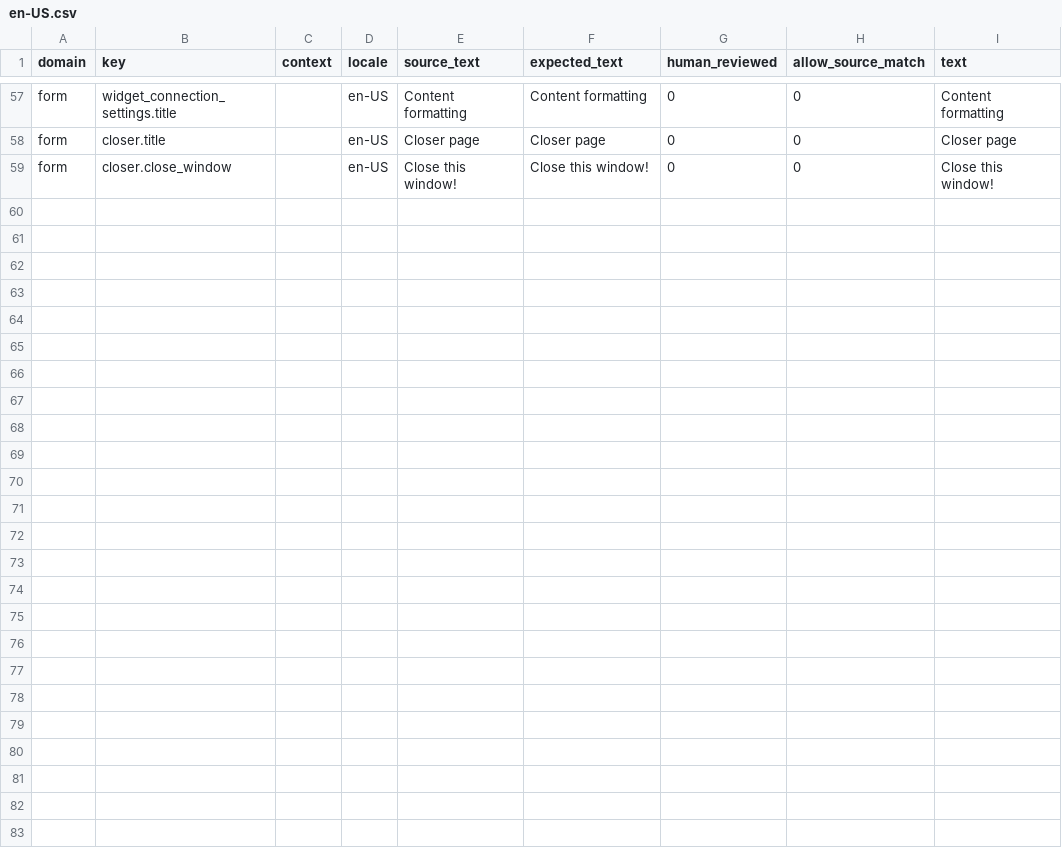
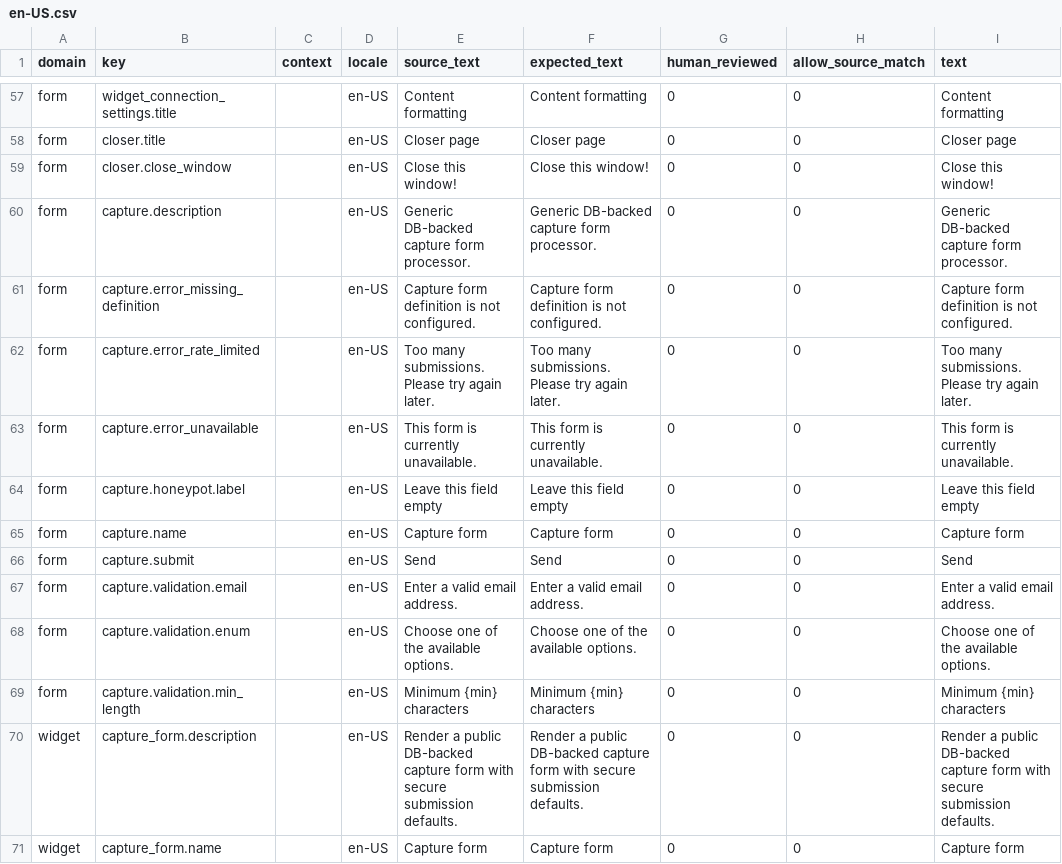
Before and after one commit to istvan-ujjmeszaros/radaptor-cms, a CSV file: modules-common/Form/i18n/seeds/en-US.csv, drawn as a sheet; only a part is shown, gaps mark what is left out.

Commit message:
Add capture form MVP
Adds the Phase 4 capture-form MVP runtime, storage, resolver, widget, i18n seed keys, honeypot template, APP_SECRET-keyed capture fingerprints, and integration coverage.

```diff
--- a/modules-common/Form/i18n/seeds/en-US.csv
+++ b/modules-common/Form/i18n/seeds/en-US.csv
@@ -59 +59,13 @@ form,closer.title,,en-US,"Closer page","Closer page",0,0,"Closer page"
 form,closer.close_window,,en-US,"Close this window!","Close this window!",0,0,"Close this window!"
+form,capture.description,,en-US,"Generic DB-backed capture form processor.","Generic DB-backed capture form processor.",0,0,"Generic DB-backed capture form processor."
+form,capture.error_missing_definition,,en-US,"Capture form definition is not configured.","Capture form definition is not configured.",0,0,"Capture form definition is not configured."
+form,capture.error_rate_limited,,en-US,"Too many submissions. Please try again later.","Too many submissions. Please try again later.",0,0,"Too many submissions. Please try again later."
+form,capture.error_unavailable,,en-US,"This form is currently unavailable.","This form is currently unavailable.",0,0,"This form is currently unavailable."
+form,capture.honeypot.label,,en-US,"Leave this field empty","Leave this field empty",0,0,"Leave this field empty"
+form,capture.name,,en-US,"Capture form","Capture form",0,0,"Capture form"
+form,capture.submit,,en-US,"Send","Send",0,0,"Send"
+form,capture.validation.email,,en-US,"Enter a valid email address.","Enter a valid email address.",0,0,"Enter a valid email address."
+form,capture.validation.enum,,en-US,"Choose one of the available options.","Choose one of the available options.",0,0,"Choose one of the available options."
+form,capture.validation.min_length,,en-US,"Minimum {min} characters","Minimum {min} characters",0,0,"Minimum {min} characters"
+widget,capture_form.description,,en-US,"Render a public DB-backed capture form with secure submission defaults.","Render a public DB-backed capture form with secure submission defaults.",0,0,"Render a public DB-backed capture form with secure submission defaults."
+widget,capture_form.name,,en-US,"Capture form","Capture form",0,0,"Capture form"
```
Also changed, not shown: 18 other files.
